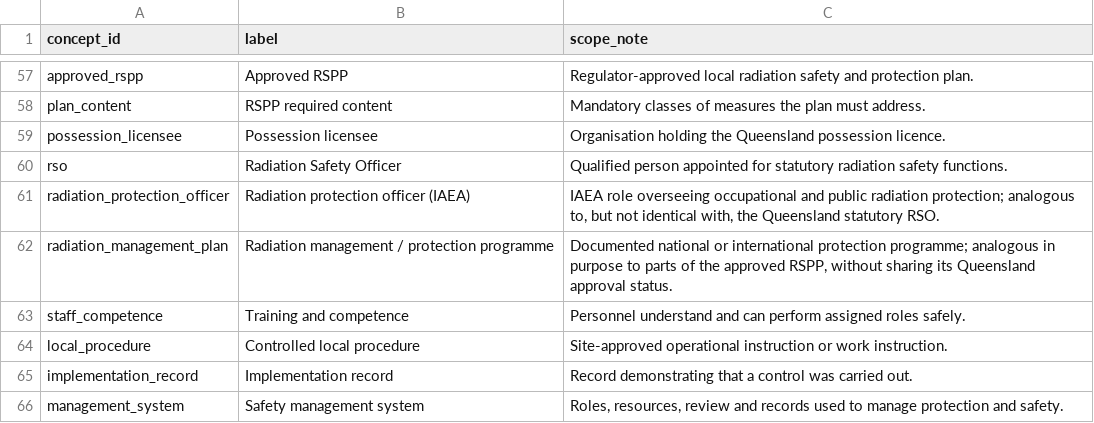
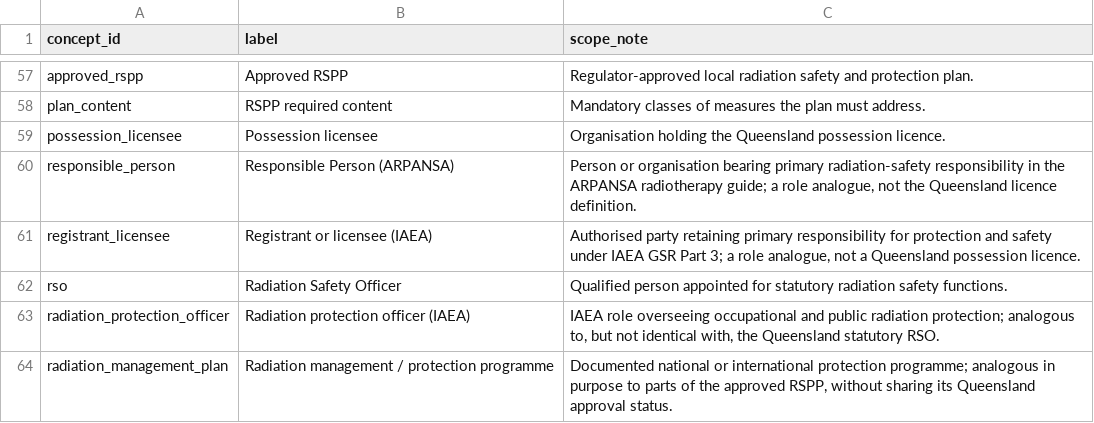
Before and after one commit to ashgillman/TEAP-Topic-2.1, a TSV file: concept-graphs/concepts.tsv, drawn as a sheet; only a part is shown, gaps mark what is left out; the shorter side is filled out with more unchanged rows.

```diff
--- a/concept-graphs/concepts.tsv
+++ b/concept-graphs/concepts.tsv
@@ -59,2 +59,4 @@ plan_content	RSPP required content	Mandatory classes of measures the plan must a
 possession_licensee	Possession licensee	Organisation holding the Queensland possession licence.
+responsible_person	Responsible Person (ARPANSA)	Person or organisation bearing primary radiation-safety responsibility in the ARPANSA radiotherapy guide; a role analogue, not the Queensland licence definition.
+registrant_licensee	Registrant or licensee (IAEA)	Authorised party retaining primary responsibility for protection and safety under IAEA GSR Part 3; a role analogue, not a Queensland possession licence.
 rso	Radiation Safety Officer	Qualified person appointed for statutory radiation safety functions.
```
Also changed, not shown: concept-graphs/crosswalk.tsv, concept-graphs/edges.tsv, 8 other files.
